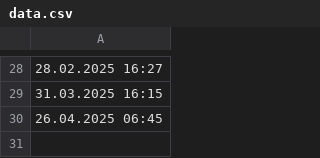
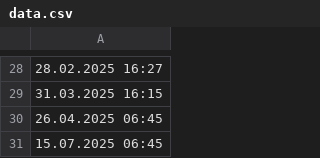
Before and after one commit to ahmetbahadircol/epilepsy_ml_project, a CSV file: data.csv, drawn as a sheet; only a part is shown, gaps mark what is left out.

Commit message:
Update data.csv

```diff
--- a/data.csv
+++ b/data.csv
@@ -30 +30,2 @@
 "26.04.2025 06:45"
+"15.07.2025 06:45"
```
